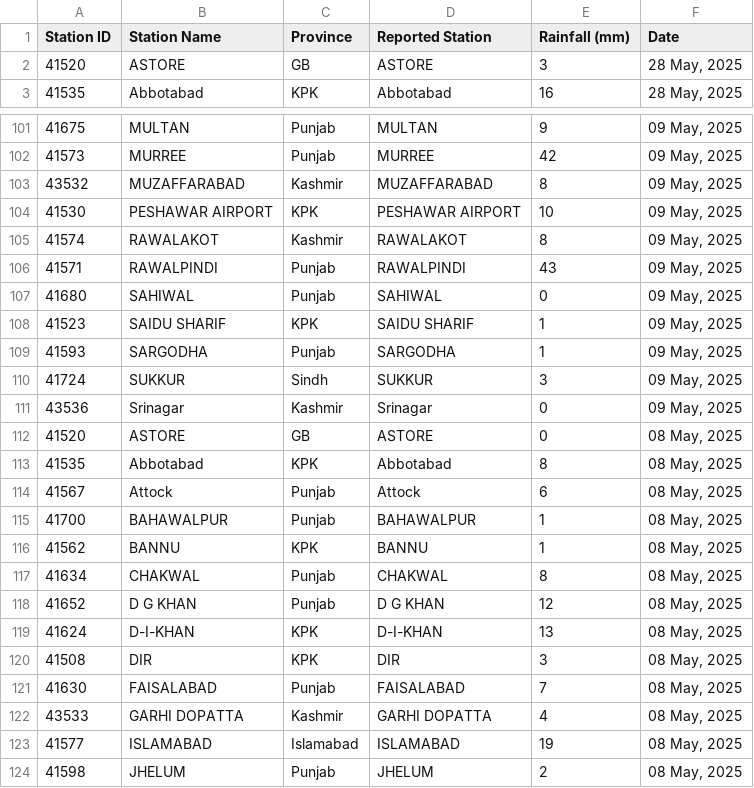
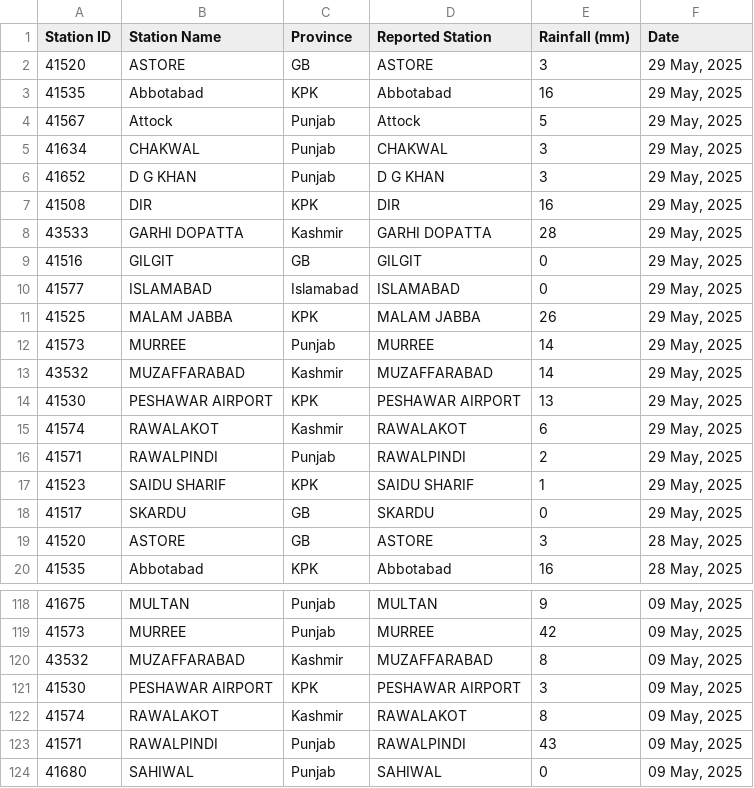
Before and after one commit to muhammadshah10/pakistan-rainfall-scraper, a CSV file: testRainfall.csv, drawn as a sheet; only a part is shown, gaps mark what is left out; the shorter side is filled out with more unchanged rows.

```diff
--- a/testRainfall.csv
+++ b/testRainfall.csv
@@ -1,2 +1,19 @@
 Station ID,Station Name,Province,Reported Station,Rainfall (mm),Date
+41520,ASTORE,GB,ASTORE,3,"29 May, 2025"
+41535,Abbotabad,KPK,Abbotabad,16,"29 May, 2025"
+41567,Attock,Punjab,Attock,5,"29 May, 2025"
+41634,CHAKWAL,Punjab,CHAKWAL,3,"29 May, 2025"
+41652,D G KHAN,Punjab,D G KHAN,3,"29 May, 2025"
+41508,DIR,KPK,DIR,16,"29 May, 2025"
+43533,GARHI DOPATTA,Kashmir,GARHI DOPATTA,28,"29 May, 2025"
+41516,GILGIT,GB,GILGIT,0,"29 May, 2025"
+41577,ISLAMABAD,Islamabad,ISLAMABAD,0,"29 May, 2025"
+41525,MALAM JABBA,KPK,MALAM JABBA,26,"29 May, 2025"
+41573,MURREE,Punjab,MURREE,14,"29 May, 2025"
+43532,MUZAFFARABAD,Kashmir,MUZAFFARABAD,14,"29 May, 2025"
+41530,PESHAWAR AIRPORT,KPK,PESHAWAR AIRPORT,13,"29 May, 2025"
+41574,RAWALAKOT,Kashmir,RAWALAKOT,6,"29 May, 2025"
+41571,RAWALPINDI,Punjab,RAWALPINDI,2,"29 May, 2025"
+41523,SAIDU SHARIF,KPK,SAIDU SHARIF,1,"29 May, 2025"
+41517,SKARDU,GB,SKARDU,0,"29 May, 2025"
 41520,ASTORE,GB,ASTORE,3,"28 May, 2025"
@@ -103,3 +120,3 @@
 43532,MUZAFFARABAD,Kashmir,MUZAFFARABAD,8,"09 May, 2025"
-41530,PESHAWAR AIRPORT,KPK,PESHAWAR AIRPORT,10,"09 May, 2025"
+41530,PESHAWAR AIRPORT,KPK,PESHAWAR AIRPORT,3,"09 May, 2025"
 41574,RAWALAKOT,Kashmir,RAWALAKOT,8,"09 May, 2025"
```
